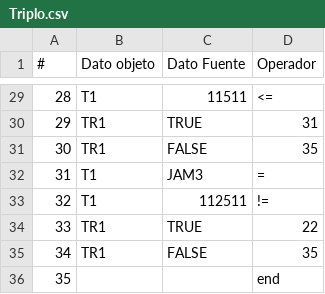
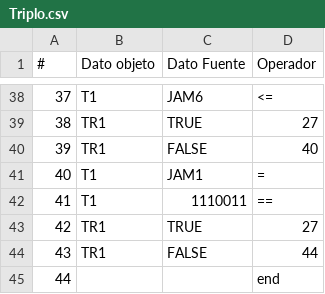
Before and after one commit to avena2000/Compilador, a CSV file: salidas/Triplo.csv, drawn as a sheet; only a part is shown, gaps mark what is left out; addresses are those after the commit; the diff covers the shown part only; the diff names each change by its address in the sheet, - before the commit and + after, or states it on an @@ line.

Commit message:
versión entregada de triplos

```diff
--- a/salidas/Triplo.csv
+++ b/salidas/Triplo.csv
@@ column A (#) renumbered from row 3 down @@
-C38 (Dato Fuente): 11511
+C38 (Dato Fuente): JAM6
-D39 (Operador): 31
+D39 (Operador): 27
-D40 (Operador): 35
+D40 (Operador): 40
-C41 (Dato Fuente): JAM3
+C41 (Dato Fuente): JAM1
-C42 (Dato Fuente): 112511
+C42 (Dato Fuente): 1110011
-D42 (Operador): !=
+D42 (Operador): ==
-D43 (Operador): 22
+D43 (Operador): 27
-D44 (Operador): 35
+D44 (Operador): 44
```
Also changed, not shown: 24 added rows, 15 removed rows and 8 edited cells elsewhere in this file, salidas/Direcciones.csv, salidas/Errores.csv, 8 other files.
